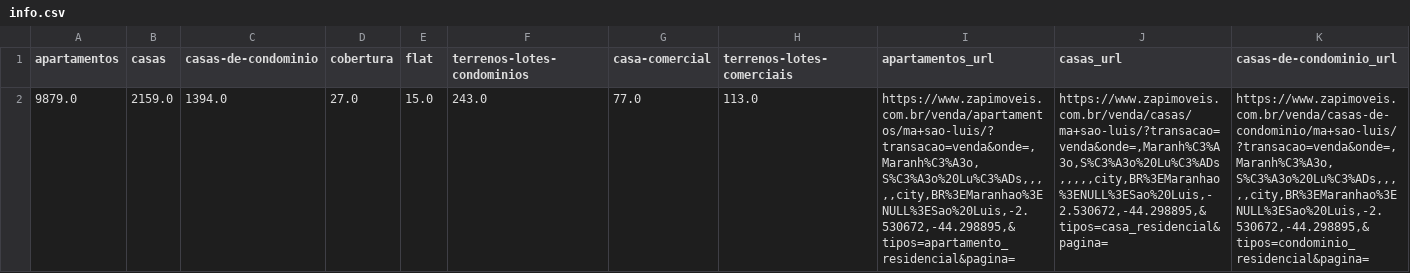
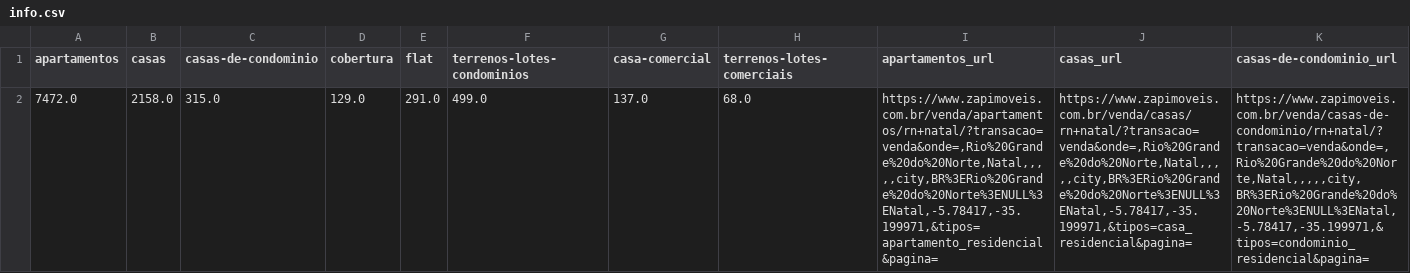
Before and after one commit to cowvin0/tcc_realestate, a CSV file: info.csv, drawn as a sheet; only a part is shown; removed rows and columns are numbered as before the commit, all else as after; rows hold the shown columns only; the diff names each change by its address in the sheet, - before the commit and + after, or states it on an @@ line.

```diff
--- a/info.csv
+++ b/info.csv
-row 2: 9879.0 | 2159.0 | 1394.0 | 27.0 | 15.0 | 243.0 | 77.0 | 113.0 | https://www.zapimoveis.com.br/venda/apartamentos/ma+sao-luis/?transacao=venda&onde=,Maranh%C3%A3o,S%C3%A3o%20Lu%C3%ADs,,,,,city,BR%3EMaranhao%3ENULL%3ESao%20Luis,-2.530672,-44.298895,&tipos=apartamento_residencial&pagina= | https://www.zapimoveis.com.br/venda/casas/ma+sao-luis/?transacao=venda&onde=,Maranh%C3%A3o,S%C3%A3o%20Lu%C3%ADs,,,,,city,BR%3EMaranhao%3ENULL%3ESao%20Luis,-2.530672,-44.298895,&tipos=casa_residencial&pagina= | https://www.zapimoveis.com.br/venda/casas-de-condominio/ma+sao-luis/?transacao=venda&onde=,Maranh%C3%A3o,S%C3%A3o%20Lu%C3%ADs,,,,,city,BR%3EMaranhao%3ENULL%3ESao%20Luis,-2.530672,-44.298895,&tipos=condominio_residencial&pagina=
+row 2: 7472.0 | 2158.0 | 315.0 | 129.0 | 291.0 | 499.0 | 137.0 | 68.0 | https://www.zapimoveis.com.br/venda/apartamentos/rn+natal/?transacao=venda&onde=,Rio%20Grande%20do%20Norte,Natal,,,,,city,BR%3ERio%20Grande%20do%20Norte%3ENULL%3ENatal,-5.78417,-35.199971,&tipos=apartamento_residencial&pagina= | https://www.zapimoveis.com.br/venda/casas/rn+natal/?transacao=venda&onde=,Rio%20Grande%20do%20Norte,Natal,,,,,city,BR%3ERio%20Grande%20do%20Norte%3ENULL%3ENatal,-5.78417,-35.199971,&tipos=casa_residencial&pagina= | https://www.zapimoveis.com.br/venda/casas-de-condominio/rn+natal/?transacao=venda&onde=,Rio%20Grande%20do%20Norte,Natal,,,,,city,BR%3ERio%20Grande%20do%20Norte%3ENULL%3ENatal,-5.78417,-35.199971,&tipos=condominio_residencial&pagina=
```
Also changed, not shown: 2 other files.
